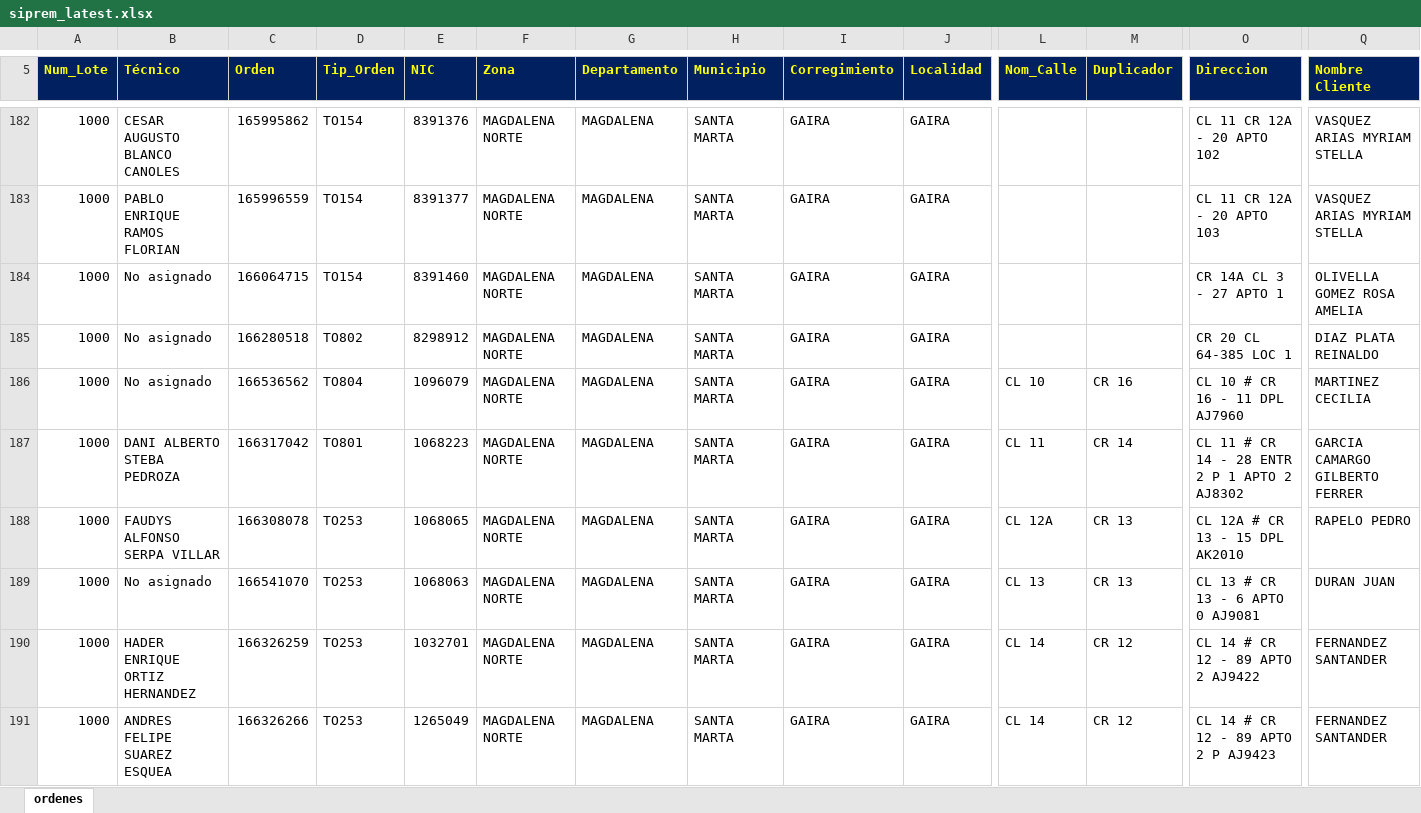
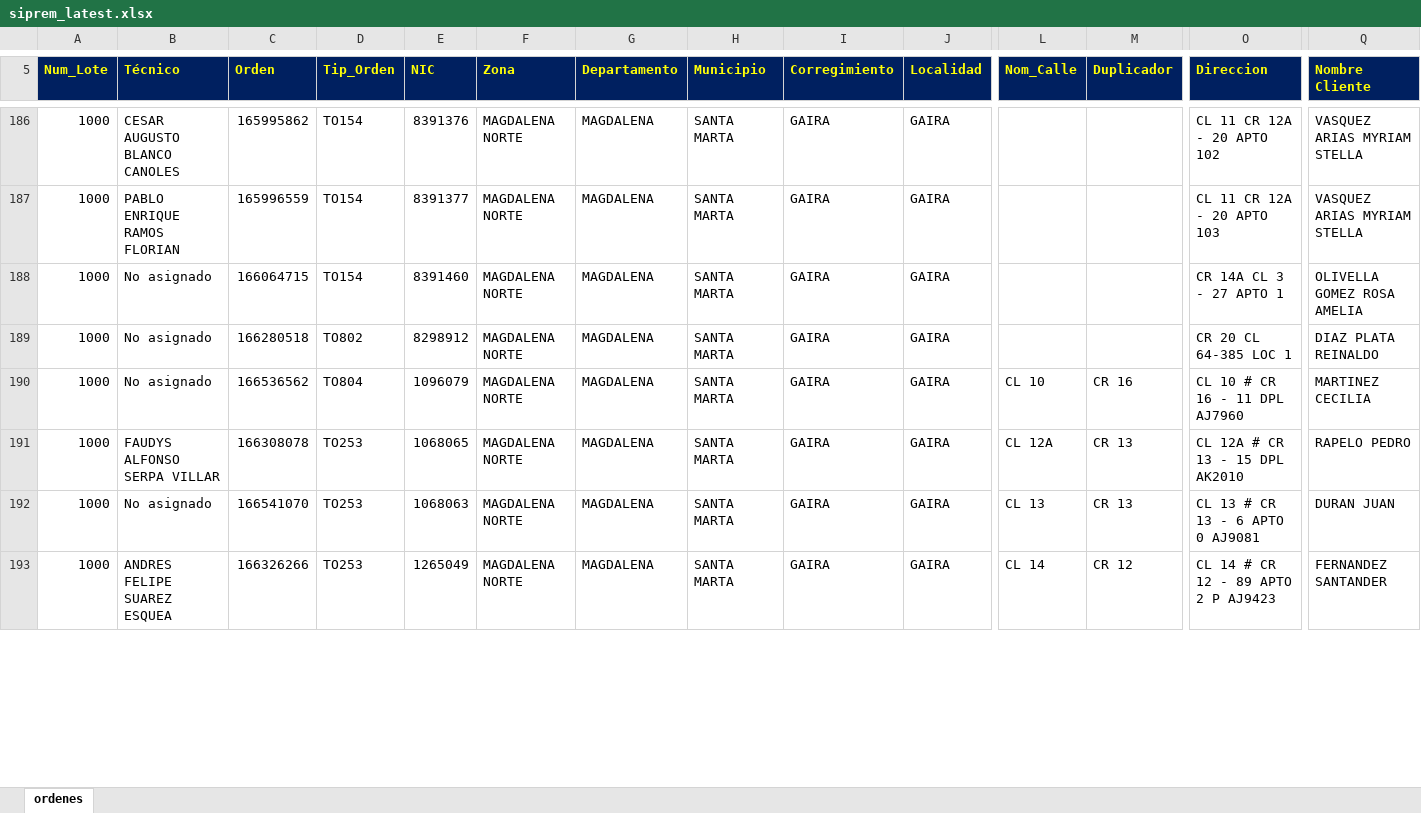
Before and after one commit to vikano27-debug/Dashboard_ING_VOA, an Excel workbook: siprem_latest.xlsx, sheet ordenes, drawn as a sheet; only a part is shown, gaps mark what is left out; values as stored, in another font and other column widths than the file's, no borders; removed rows and columns are numbered as before the commit, all else as after; rows hold the shown columns only; the diff covers the shown part only; the diff names each change by its address in the sheet, - before the commit and + after, or states it on an @@ line.

```diff
--- a/siprem_latest.xlsx (sheet ordenes)
+++ b/siprem_latest.xlsx (sheet ordenes)
-row 187: 1000 | DANI ALBERTO STEBA PEDROZA | 166317042 | TO801 | 1068223 | MAGDALENA NORTE | MAGDALENA | SANTA MARTA | GAIRA | GAIRA | CL 11 | CR 14 | CL 11 # CR 14 - 28 ENTR 2 P 1 APTO 2 AJ8302 | GARCIA CAMARGO GILBERTO FERRER
-row 190: 1000 | HADER ENRIQUE ORTIZ HERNANDEZ | 166326259 | TO253 | 1032701 | MAGDALENA NORTE | MAGDALENA | SANTA MARTA | GAIRA | GAIRA | CL 14 | CR 12 | CL 14 # CR 12 - 89 APTO 2 AJ9422 | FERNANDEZ SANTANDER
```
Also changed, not shown: 30 added rows, 33 removed rows and 64 edited cells elsewhere in this sheet.
